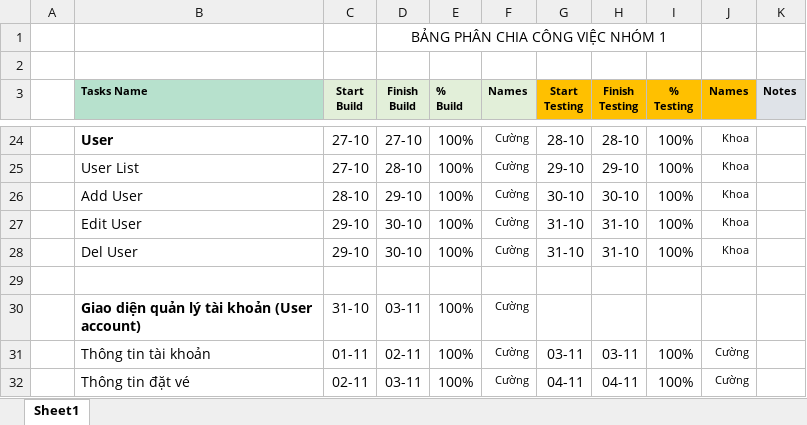
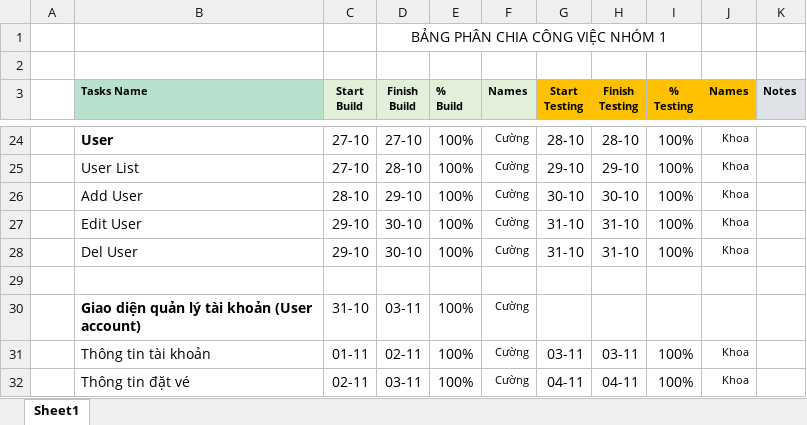
Before and after one commit to optimus239/LeNguyenTheKhoa_HuynhQuangCuong_Capstone_ReactJS, an Excel workbook: bc32e_capstone/Phan chia cong viec.xlsx, sheet Sheet1, drawn as a sheet; only a part is shown, gaps mark what is left out; values as stored, in another font and other column widths than the file's, no borders; the diff names each change by its address in the sheet, - before the commit and + after, or states it on an @@ line.

Commit message:
update

```diff
--- a/bc32e_capstone/Phan chia cong viec.xlsx (sheet Sheet1)
+++ b/bc32e_capstone/Phan chia cong viec.xlsx (sheet Sheet1)
-J31:J32 (Names): Cường
+J31:J32 (Names): Khoa
```
